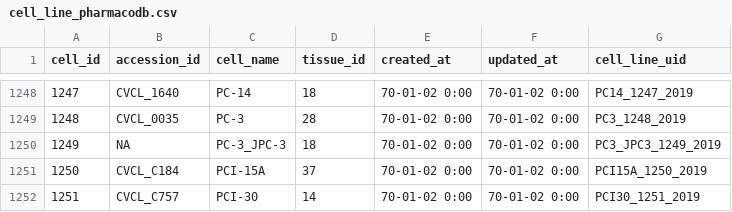
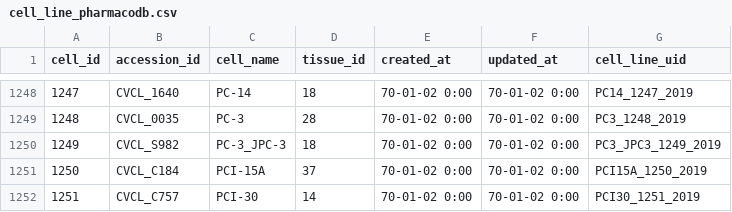
Before and after one commit to bhklab/Pharmacodb-Scripts, a CSV file: final_csv_files/cell_line_pharmacodb.csv, drawn as a sheet; only a part is shown, gaps mark what is left out.

Commit message:
cell line pc3_jpc3

```diff
--- a/final_csv_files/cell_line_pharmacodb.csv
+++ b/final_csv_files/cell_line_pharmacodb.csv
@@ -1249,3 +1249,3 @@ cell_id,accession_id,cell_name,tissue_id,created_at,updated_at,cell_line_uid
 1248,CVCL_0035,PC-3,28,70-01-02 0:00,70-01-02 0:00,PC3_1248_2019
-1249,NA,PC-3_JPC-3,18,70-01-02 0:00,70-01-02 0:00,PC3_JPC3_1249_2019
+1249,CVCL_S982,PC-3_JPC-3,18,70-01-02 0:00,70-01-02 0:00,PC3_JPC3_1249_2019
 1250,CVCL_C184,PCI-15A,37,70-01-02 0:00,70-01-02 0:00,PCI15A_1250_2019
```
